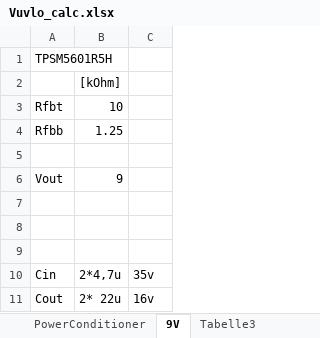
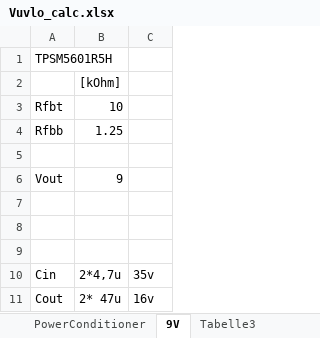
Before and after one commit to Schallbert/AnywhereAmps, an Excel workbook: Preamp/Vuvlo_calc.xlsx, sheet 9V, drawn as a sheet; values as stored, in another font and other column widths than the file's, no borders; charts and pictures not drawn; the diff names each change by its address in the sheet, - before the commit and + after, or states it on an @@ line.

```diff
--- a/Preamp/Vuvlo_calc.xlsx (sheet 9V)
+++ b/Preamp/Vuvlo_calc.xlsx (sheet 9V)
-B11: 2* 22u
+B11: 2* 47u
```
Also changed, not shown: 7 other files.
